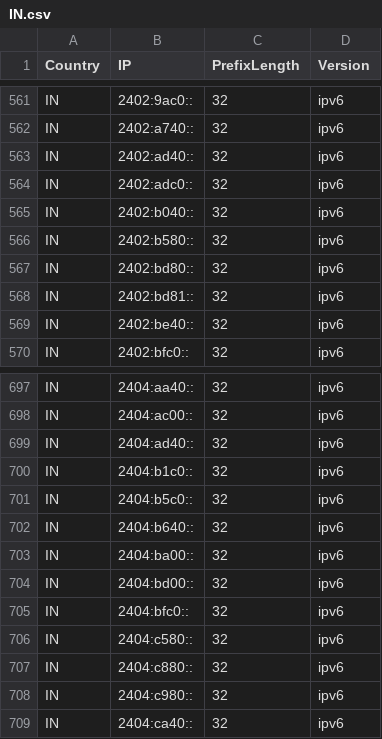
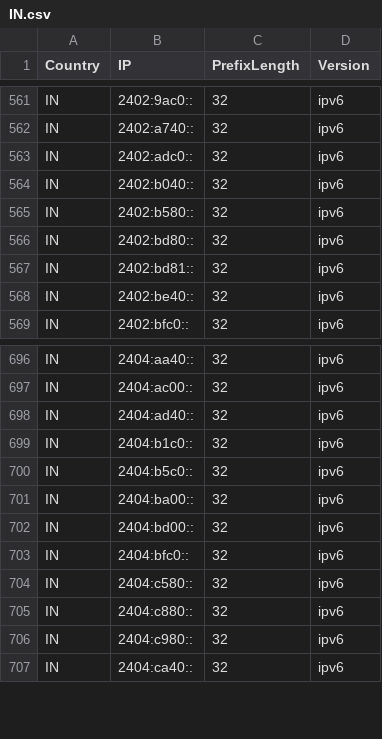
Before and after one commit to HotCakeX/Official-IANA-IP-blocks, a CSV file: CSV/IPV6/IN.csv, drawn as a sheet; only a part is shown, gaps mark what is left out; the diff names each change by its address in the sheet, - before the commit and + after, or states it on an @@ line.

Commit message:
updating sources and list

```diff
--- a/CSV/IPV6/IN.csv
+++ b/CSV/IPV6/IN.csv
-row 563: IN | 2402:ad40:: | 32 | ipv6
-row 702: IN | 2404:b640:: | 32 | ipv6
```
Also changed, not shown: 12 other files.
